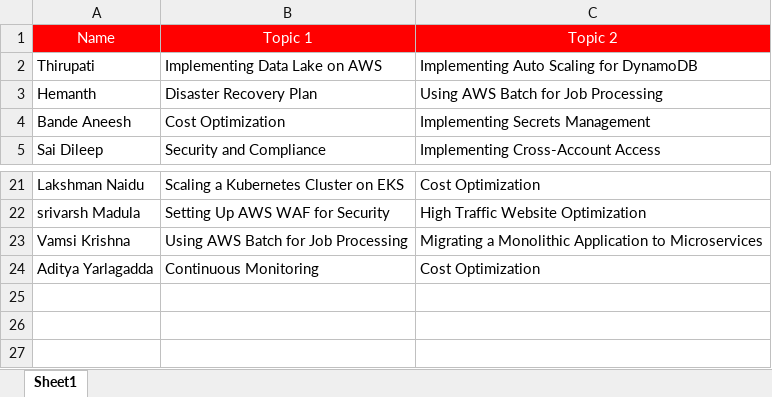
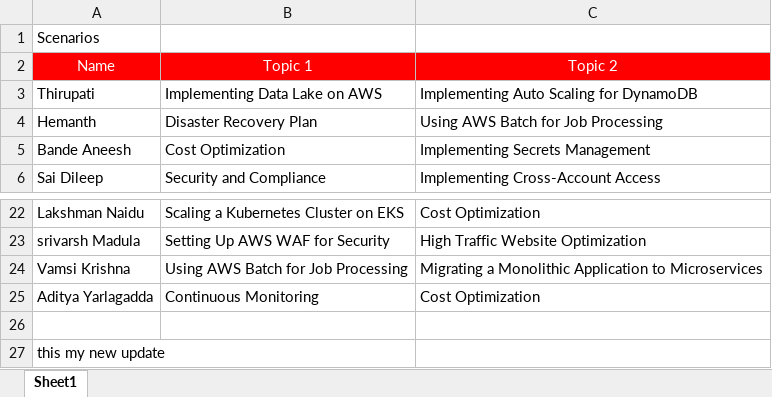
Before and after one commit to saidilee/new, an Excel workbook: Scenarios.xlsx, sheet Sheet1, drawn as a sheet; only a part is shown, gaps mark what is left out; values as stored, in another font and other column widths than the file's, no borders; the diff names each change by its address in the sheet, - before the commit and + after, or states it on an @@ line.

Commit message:
"my updated commit"

```diff
--- a/Scenarios.xlsx (sheet Sheet1)
+++ b/Scenarios.xlsx (sheet Sheet1)
+row 1: Scenarios
+row 26: (empty)
+row 27: this my new update
```
